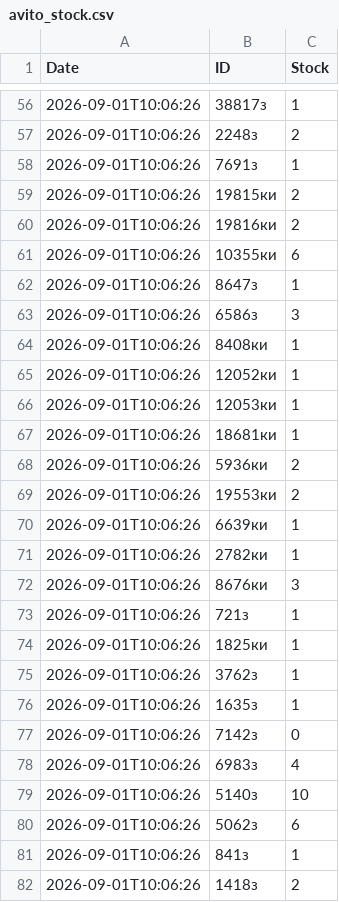
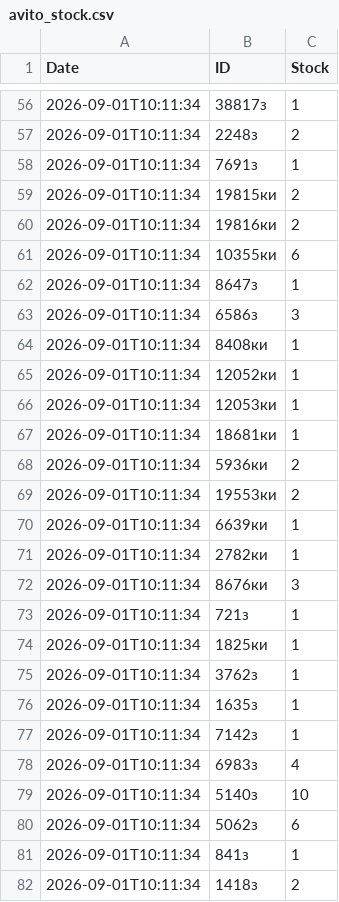
Before and after one commit to asix-bot/start, a CSV file: avito_stock.csv, drawn as a sheet; only a part is shown, gaps mark what is left out; the diff covers the shown part only.

Commit message:
update avito_stock.csv

```diff
--- a/avito_stock.csv
+++ b/avito_stock.csv
@@ -56,27 +56,27 @@ Date,ID,Stock
-2026-09-01T10:06:26,38817з,1
-2026-09-01T10:06:26,2248з,2
-2026-09-01T10:06:26,7691з,1
-2026-09-01T10:06:26,19815ки,2
-2026-09-01T10:06:26,19816ки,2
-2026-09-01T10:06:26,10355ки,6
-2026-09-01T10:06:26,8647з,1
-2026-09-01T10:06:26,6586з,3
-2026-09-01T10:06:26,8408ки,1
-2026-09-01T10:06:26,12052ки,1
-2026-09-01T10:06:26,12053ки,1
-2026-09-01T10:06:26,18681ки,1
-2026-09-01T10:06:26,5936ки,2
-2026-09-01T10:06:26,19553ки,2
-2026-09-01T10:06:26,6639ки,1
-2026-09-01T10:06:26,2782ки,1
-2026-09-01T10:06:26,8676ки,3
-2026-09-01T10:06:26,721з,1
-2026-09-01T10:06:26,1825ки,1
-2026-09-01T10:06:26,3762з,1
-2026-09-01T10:06:26,1635з,1
-2026-09-01T10:06:26,7142з,0
-2026-09-01T10:06:26,6983з,4
-2026-09-01T10:06:26,5140з,10
-2026-09-01T10:06:26,5062з,6
-2026-09-01T10:06:26,841з,1
-2026-09-01T10:06:26,1418з,2
+2026-09-01T10:11:34,38817з,1
+2026-09-01T10:11:34,2248з,2
+2026-09-01T10:11:34,7691з,1
+2026-09-01T10:11:34,19815ки,2
+2026-09-01T10:11:34,19816ки,2
+2026-09-01T10:11:34,10355ки,6
+2026-09-01T10:11:34,8647з,1
+2026-09-01T10:11:34,6586з,3
+2026-09-01T10:11:34,8408ки,1
+2026-09-01T10:11:34,12052ки,1
+2026-09-01T10:11:34,12053ки,1
+2026-09-01T10:11:34,18681ки,1
+2026-09-01T10:11:34,5936ки,2
+2026-09-01T10:11:34,19553ки,2
+2026-09-01T10:11:34,6639ки,1
+2026-09-01T10:11:34,2782ки,1
+2026-09-01T10:11:34,8676ки,3
+2026-09-01T10:11:34,721з,1
+2026-09-01T10:11:34,1825ки,1
+2026-09-01T10:11:34,3762з,1
+2026-09-01T10:11:34,1635з,1
+2026-09-01T10:11:34,7142з,1
+2026-09-01T10:11:34,6983з,4
+2026-09-01T10:11:34,5140з,10
+2026-09-01T10:11:34,5062з,6
+2026-09-01T10:11:34,841з,1
+2026-09-01T10:11:34,1418з,2
```
Also changed, not shown: 57 edited cells elsewhere in this file.
